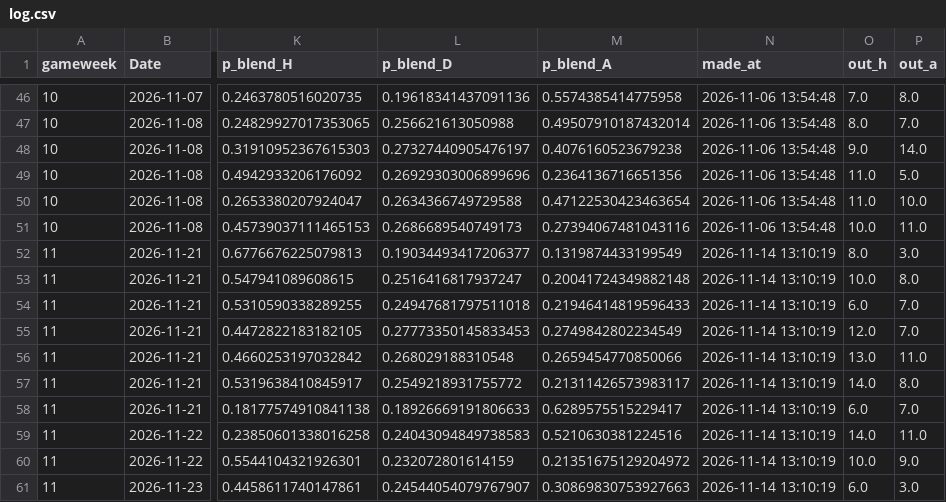
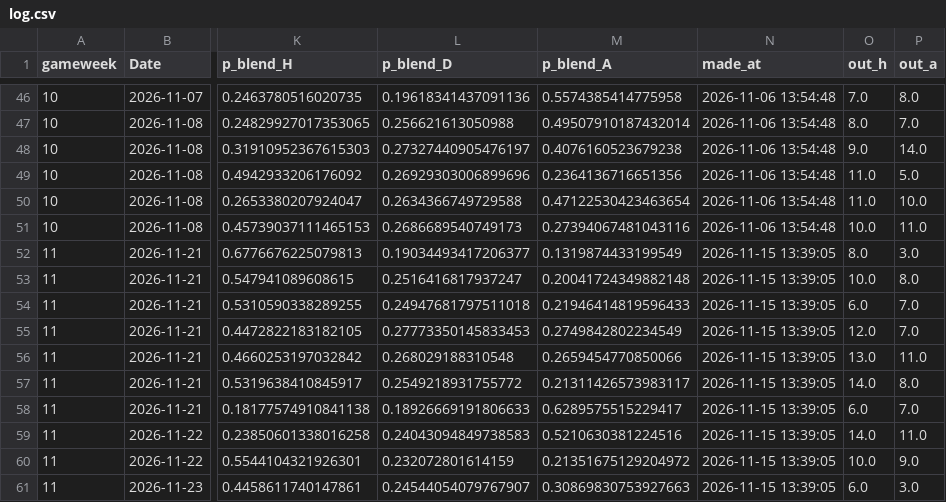
Before and after one commit to godfr3yyy/Tracked, a CSV file: predictions/log.csv, drawn as a sheet; only a part is shown, gaps mark what is left out; the diff names each change by its address in the sheet, - before the commit and + after, or states it on an @@ line.

```diff
--- a/predictions/log.csv
+++ b/predictions/log.csv
-N52:N61 (made_at): 2026-11-14 13:10:19
+N52:N61 (made_at): 2026-11-15 13:39:05
```
Also changed, not shown: 2 other files.
